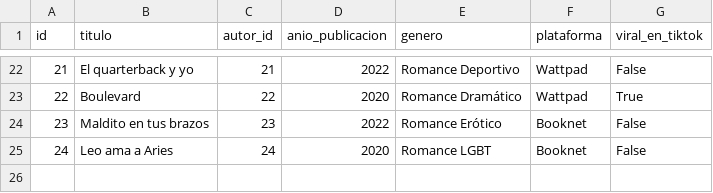
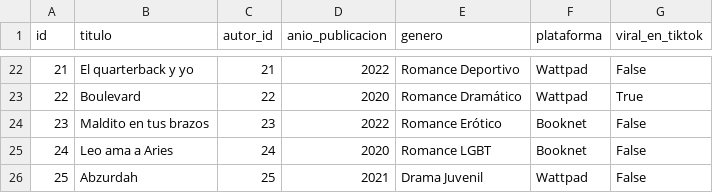
Before and after one commit to SahiraMR/Proyecto_Desarrollo_Software, a CSV file: data/libros.csv, drawn as a sheet; only a part is shown, gaps mark what is left out.

Commit message:
libro 26

```diff
--- a/data/libros.csv
+++ b/data/libros.csv
@@ -25 +25,2 @@ id,titulo,autor_id,anio_publicacion,genero,plataforma,viral_en_tiktok
 24,Leo ama a Aries,24,2020,Romance LGBT,Booknet,False
+25,Abzurdah,25,2021,Drama Juvenil,Wattpad,False
```
